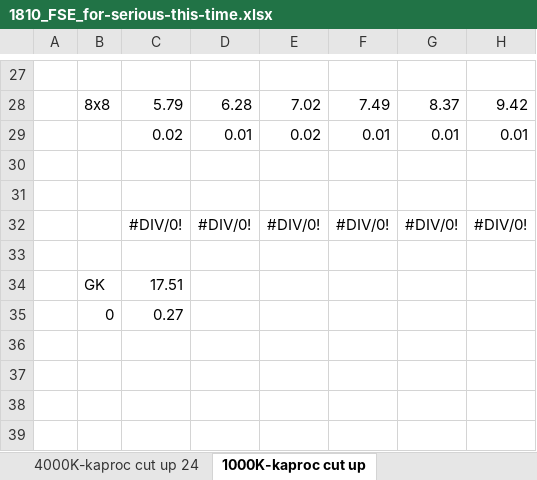
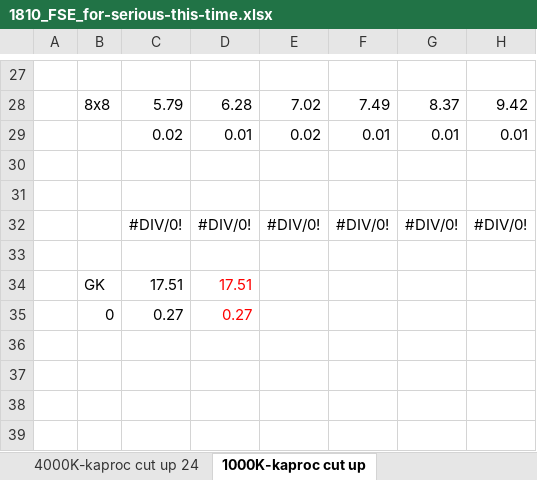
Before and after one commit to ee10bt/thesis, an Excel workbook: 1810_FSE_for-serious-this-time.xlsx, sheet 1000K-kaproc cut up, drawn as a sheet; only a part is shown, gaps mark what is left out; values as stored, in another font and other column widths than the file's, no borders; charts and pictures not drawn; the diff names each change by its address in the sheet, - before the commit and + after, or states it on an @@ line.

```diff
--- a/1810_FSE_for-serious-this-time.xlsx (sheet 1000K-kaproc cut up)
+++ b/1810_FSE_for-serious-this-time.xlsx (sheet 1000K-kaproc cut up)
-D34: (empty)
+D34: 17.51
-D35: (empty)
+D35: 0.27
```
Also changed, not shown: charts or pictures, 23 other files.
